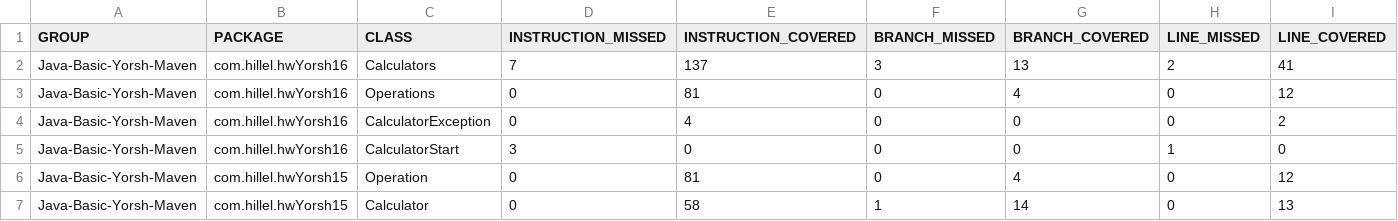
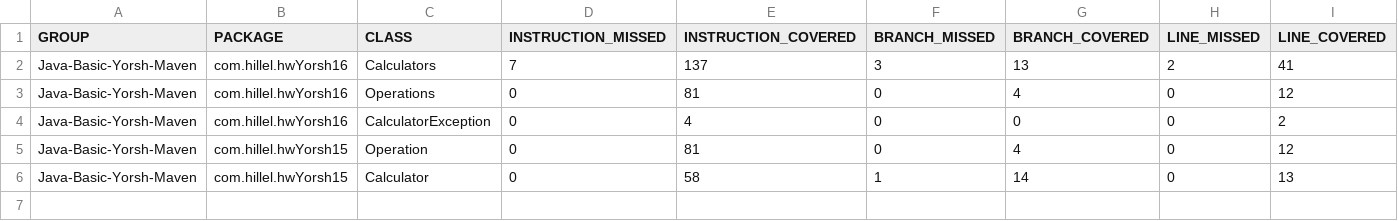
Before and after one commit to Denis-Yorsh/Java-Basic-Yorsh-Maven, a CSV file: target/site/jacoco/jacoco.csv, drawn as a sheet; only a part is shown; rows hold the shown columns only; the diff names each change by its address in the sheet, - before the commit and + after, or states it on an @@ line.

```diff
--- a/target/site/jacoco/jacoco.csv
+++ b/target/site/jacoco/jacoco.csv
-row 5: Java-Basic-Yorsh-Maven | com.hillel.hwYorsh16 | CalculatorStart | 3 | 0 | 0 | 0 | 1 | 0
```
Also changed, not shown: 26 other files.
